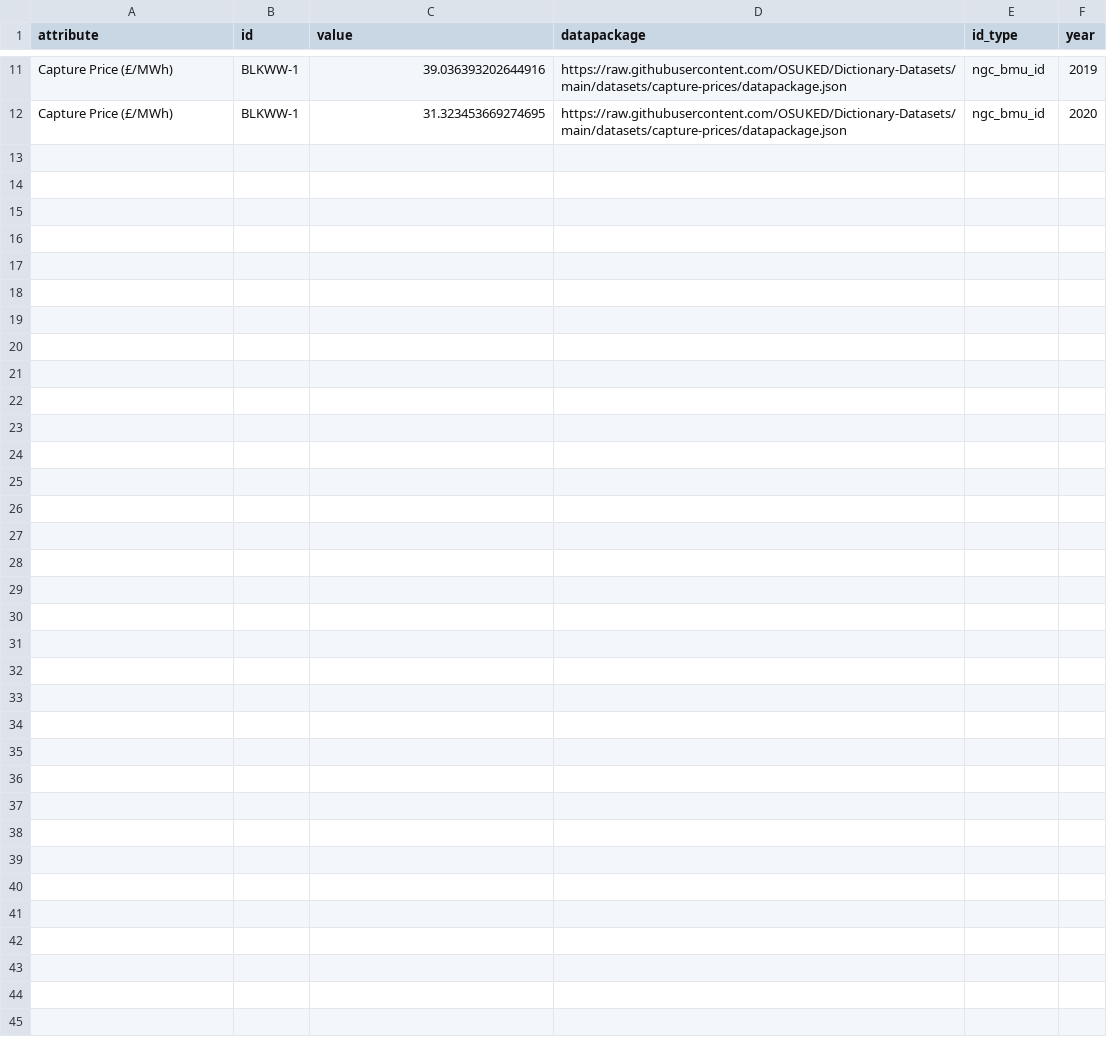
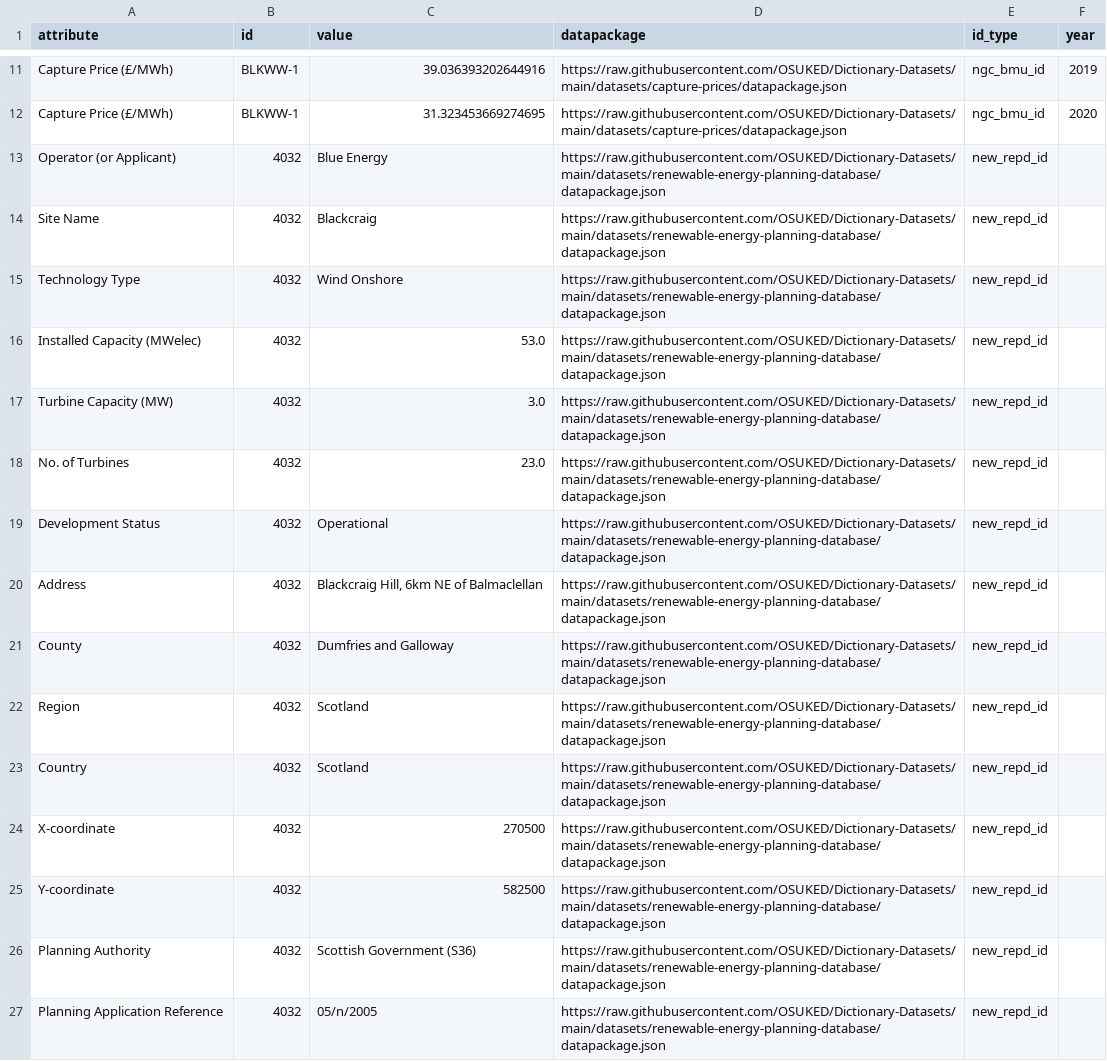
Before and after one commit to OSUKED/Power-Station-Dictionary, a CSV file: docs/object_attrs/10162.csv, drawn as a sheet; only a part is shown, gaps mark what is left out; the diff names each change by its address in the sheet, - before the commit and + after, or states it on an @@ line.

```diff
--- a/docs/object_attrs/10162.csv
+++ b/docs/object_attrs/10162.csv
+row 13: Operator (or Applicant) | 4032 | Blue Energy | https://raw.githubusercontent.com/OSUKED/Dictionary-Datasets/main/datasets/renewable-energy-planning-database/datapackage.json | new_repd_id
+row 14: Site Name | 4032 | Blackcraig | https://raw.githubusercontent.com/OSUKED/Dictionary-Datasets/main/datasets/renewable-energy-planning-database/datapackage.json | new_repd_id
+row 15: Technology Type | 4032 | Wind Onshore | https://raw.githubusercontent.com/OSUKED/Dictionary-Datasets/main/datasets/renewable-energy-planning-database/datapackage.json | new_repd_id
+row 16: Installed Capacity (MWelec) | 4032 | 53.0 | https://raw.githubusercontent.com/OSUKED/Dictionary-Datasets/main/datasets/renewable-energy-planning-database/datapackage.json | new_repd_id
+row 17: Turbine Capacity (MW) | 4032 | 3.0 | https://raw.githubusercontent.com/OSUKED/Dictionary-Datasets/main/datasets/renewable-energy-planning-database/datapackage.json | new_repd_id
+row 18: No. of Turbines | 4032 | 23.0 | https://raw.githubusercontent.com/OSUKED/Dictionary-Datasets/main/datasets/renewable-energy-planning-database/datapackage.json | new_repd_id
+row 19: Development Status | 4032 | Operational | https://raw.githubusercontent.com/OSUKED/Dictionary-Datasets/main/datasets/renewable-energy-planning-database/datapackage.json | new_repd_id
+row 20: Address | 4032 | Blackcraig Hill, 6km NE of Balmaclellan | https://raw.githubusercontent.com/OSUKED/Dictionary-Datasets/main/datasets/renewable-energy-planning-database/datapackage.json | new_repd_id
+row 21: County | 4032 | Dumfries and Galloway | https://raw.githubusercontent.com/OSUKED/Dictionary-Datasets/main/datasets/renewable-energy-planning-database/datapackage.json | new_repd_id
+row 22: Region | 4032 | Scotland | https://raw.githubusercontent.com/OSUKED/Dictionary-Datasets/main/datasets/renewable-energy-planning-database/datapackage.json | new_repd_id
+row 23: Country | 4032 | Scotland | https://raw.githubusercontent.com/OSUKED/Dictionary-Datasets/main/datasets/renewable-energy-planning-database/datapackage.json | new_repd_id
+row 24: X-coordinate | 4032 | 270500 | https://raw.githubusercontent.com/OSUKED/Dictionary-Datasets/main/datasets/renewable-energy-planning-database/datapackage.json | new_repd_id
+row 25: Y-coordinate | 4032 | 582500 | https://raw.githubusercontent.com/OSUKED/Dictionary-Datasets/main/datasets/renewable-energy-planning-database/datapackage.json | new_repd_id
+row 26: Planning Authority | 4032 | Scottish Government (S36) | https://raw.githubusercontent.com/OSUKED/Dictionary-Datasets/main/datasets/renewable-energy-planning-database/datapackage.json | new_repd_id
+row 27: Planning Application Reference | 4032 | 05/n/2005 | https://raw.githubusercontent.com/OSUKED/Dictionary-Datasets/main/datasets/renewable-energy-planning-database/datapackage.json | new_repd_id
```
Also changed, not shown: docs/object_attrs/10160.csv, docs/object_attrs/10161.csv, 16 other files.
